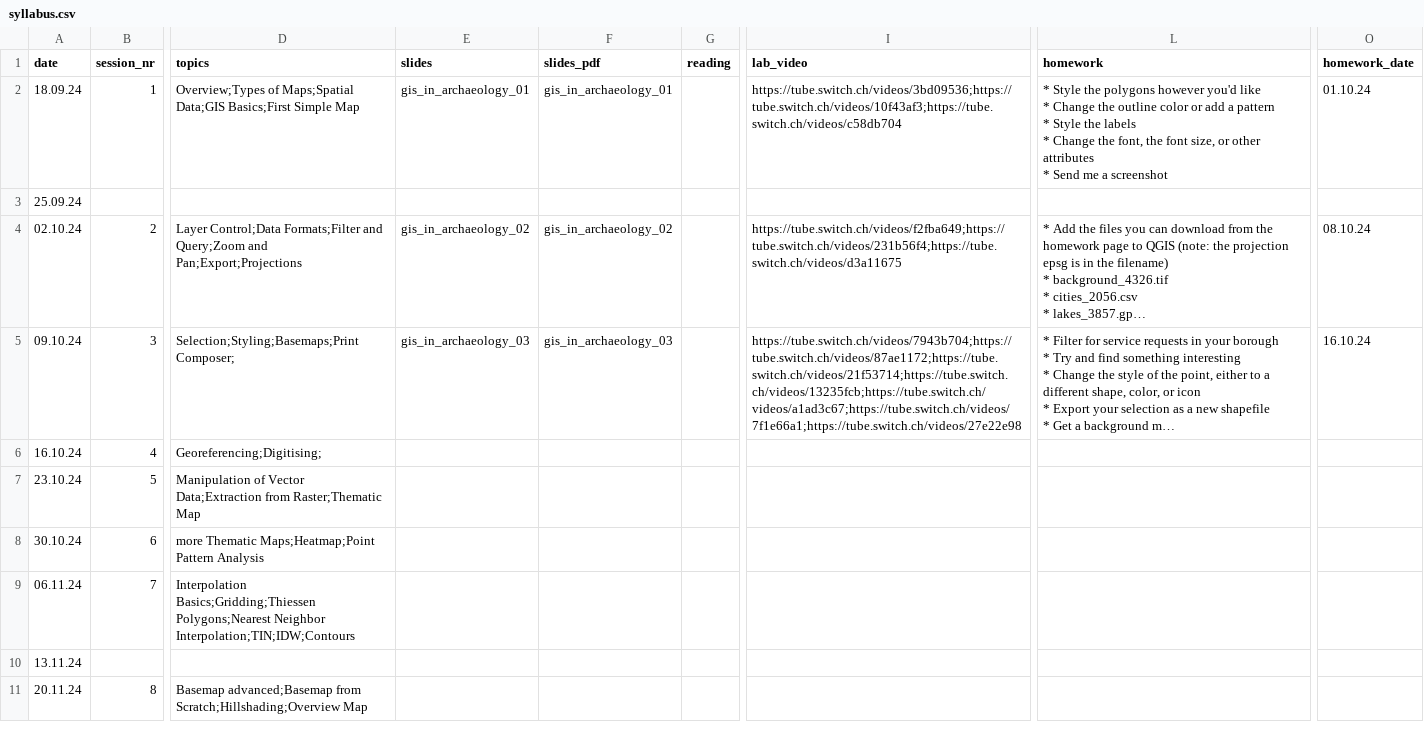
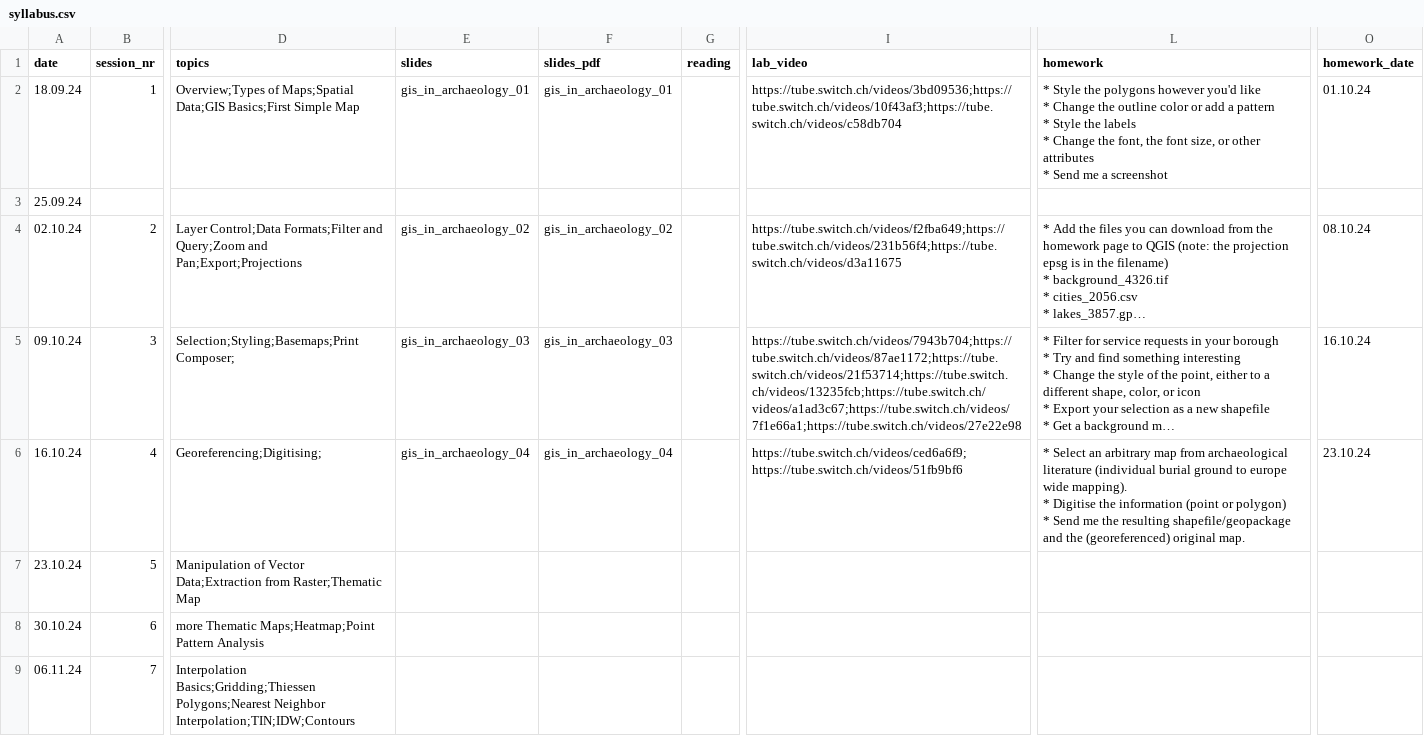
Before and after one commit to BernCoDALab/gia, a CSV file: syllabus.csv, drawn as a sheet; only a part is shown, gaps mark what is left out; the shorter side is filled out with more unchanged rows; long unchanged cells end in …; ↵ is a line break in a cell; the diff names each change by its address in the sheet, - before the commit and + after, or states it on an @@ line.

```diff
--- a/syllabus.csv
+++ b/syllabus.csv
-E6 (slides): (empty)
+E6 (slides): gis_in_archaeology_04
-F6 (slides_pdf): (empty)
+F6 (slides_pdf): gis_in_archaeology_04
-I6 (lab_video): (empty)
+I6 (lab_video): https://tube.switch.ch/videos/ced6a6f9; https://tube.switch.ch/videos/51fb9bf6
-L6 (homework): (empty)
+L6 (homework): * Select an arbitrary map from archaeological literature (individual burial ground to europe wide mapping). ↵ * Digitise the information (point or polygon) ↵ * Send me the resulting shapefile/geopackage and the (georeferenced) original map.
-O6 (homework_date): (empty)
+O6 (homework_date): 23.10.24
```
Also changed, not shown: 9 other files.
